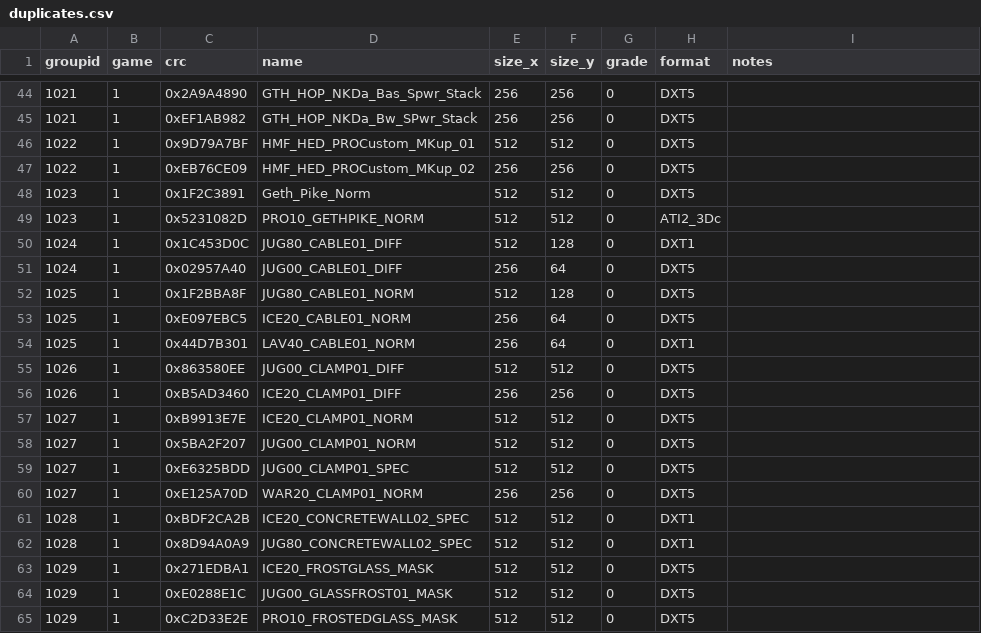
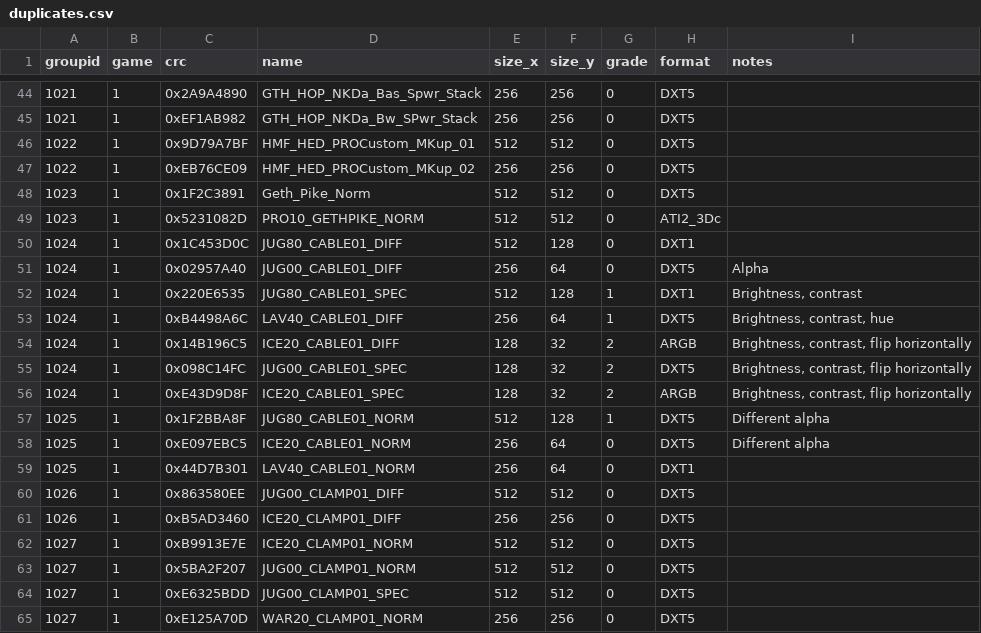
Before and after one commit to starkgate/TextureMapper, a CSV file: bin/duplicates.csv, drawn as a sheet; only a part is shown, gaps mark what is left out; the shorter side is filled out with more unchanged rows.

Commit message:
Update duplicates.csv

```diff
--- a/bin/duplicates.csv
+++ b/bin/duplicates.csv
@@ -50,5 +50,10 @@ groupid,game,crc,name,size_x,size_y,grade,format,notes
 1024,1,0x1C453D0C,"JUG80_CABLE01_DIFF",512,128,0,"DXT1",""
-1024,1,0x02957A40,"JUG00_CABLE01_DIFF",256,64,0,"DXT5",""
-1025,1,0x1F2BBA8F,"JUG80_CABLE01_NORM",512,128,0,"DXT5",""
-1025,1,0xE097EBC5,"ICE20_CABLE01_NORM",256,64,0,"DXT5",""
+1024,1,0x02957A40,"JUG00_CABLE01_DIFF",256,64,0,"DXT5","Alpha"
+1024,1,0x220E6535,"JUG80_CABLE01_SPEC",512,128,1,"DXT1","Brightness, contrast"
+1024,1,0xB4498A6C,"LAV40_CABLE01_DIFF",256,64,1,"DXT5","Brightness, contrast, hue"
+1024,1,0x14B196C5,"ICE20_CABLE01_DIFF",128,32,2,"ARGB","Brightness, contrast, flip horizontally"
+1024,1,0x098C14FC,"JUG00_CABLE01_SPEC",128,32,2,"DXT5","Brightness, contrast, flip horizontally"
+1024,1,0xE43D9D8F,"ICE20_CABLE01_SPEC",128,32,2,"ARGB","Brightness, contrast, flip horizontally"
+1025,1,0x1F2BBA8F,"JUG80_CABLE01_NORM",512,128,1,"DXT5","Different alpha"
+1025,1,0xE097EBC5,"ICE20_CABLE01_NORM",256,64,0,"DXT5","Different alpha"
 1025,1,0x44D7B301,"LAV40_CABLE01_NORM",256,64,0,"DXT1",""
```
